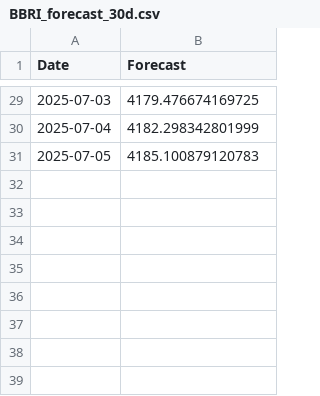
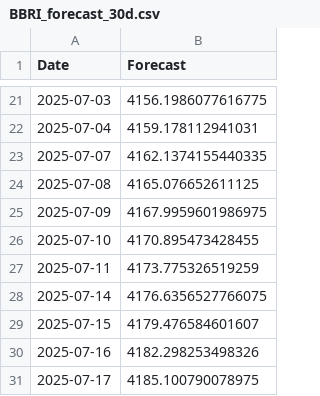
Before and after one commit to fahrezabakhtiar/mlops-stock-pso, a CSV file: models/BBRI_forecast_30d.csv, drawn as a sheet; only a part is shown, gaps mark what is left out; the diff covers the shown part only.

```diff
--- a/models/BBRI_forecast_30d.csv
+++ b/models/BBRI_forecast_30d.csv
@@ -29,3 +21,11 @@ Date,Forecast
-2025-07-03,4179.476674169725
-2025-07-04,4182.298342801999
-2025-07-05,4185.100879120783
+2025-07-03,4156.1986077616775
+2025-07-04,4159.178112941031
+2025-07-07,4162.1374155440335
+2025-07-08,4165.076652611125
+2025-07-09,4167.9959601986975
+2025-07-10,4170.895473428455
+2025-07-11,4173.775326519259
+2025-07-14,4176.6356527766075
+2025-07-15,4179.476584601607
+2025-07-16,4182.298253498326
+2025-07-17,4185.100790078975
```
Also changed, not shown: 8 removed rows and 19 edited cells elsewhere in this file, data/raw/BBCA.csv, data/raw/BBNI.csv, 20 other files.
